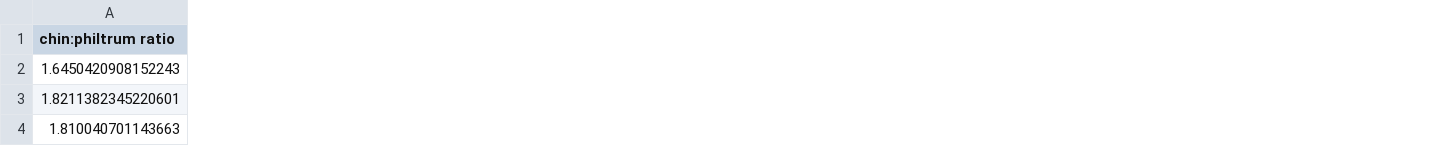
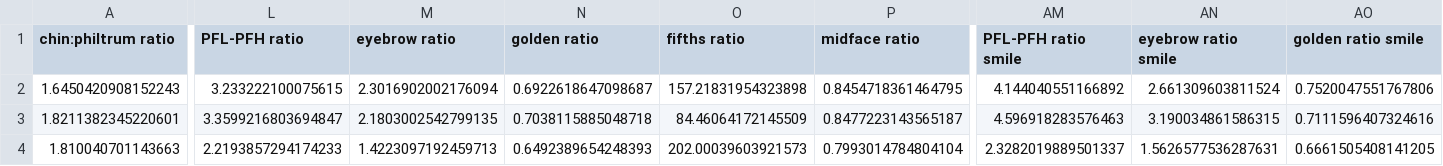
Before and after one commit to lostitcompletely/project, a CSV file: results.csv, drawn as a sheet; only a part is shown, gaps mark what is left out; the diff covers the shown part only; the diff names each change by its address in the sheet, - before the commit and + after, or states it on an @@ line.

Commit message:
adding extra metrics

```diff
--- a/results.csv
+++ b/results.csv
+column L (PFL-PFH ratio), rows 2-4: 3.233222100075615 | 3.3599216803694847 | 2.2193857294174233
+column M (eyebrow ratio), rows 2-4: 2.3016902002176094 | 2.1803002542799135 | 1.4223097192459713
+column N (golden ratio), rows 2-4: 0.6922618647098687 | 0.7038115885048718 | 0.6492389654248393
+column O (fifths ratio), rows 2-4: 157.21831954323898 | 84.46064172145509 | 202.00039603921573
+column P (midface ratio), rows 2-4: 0.8454718361464795 | 0.8477223143565187 | 0.7993014784804104
+column AM (PFL-PFH ratio smile), rows 2-4: 4.144040551166892 | 4.596918283576463 | 2.3282019889501337
+column AN (eyebrow ratio smile), rows 2-4: 2.661309603811524 | 3.190034861586315 | 1.5626577536287631
+column AO (golden ratio smile), rows 2-4: 0.7520047551767806 | 0.7111596407324616 | 0.6661505408141205
```
Also changed, not shown: 2 added columns elsewhere in this file.
